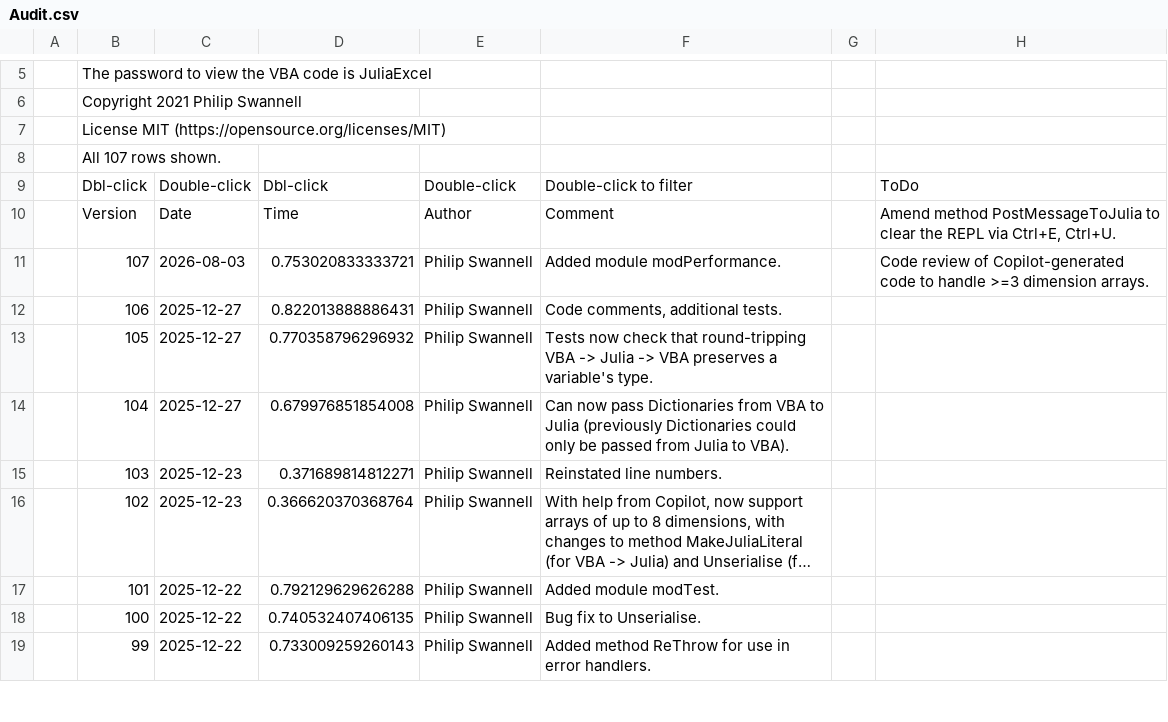
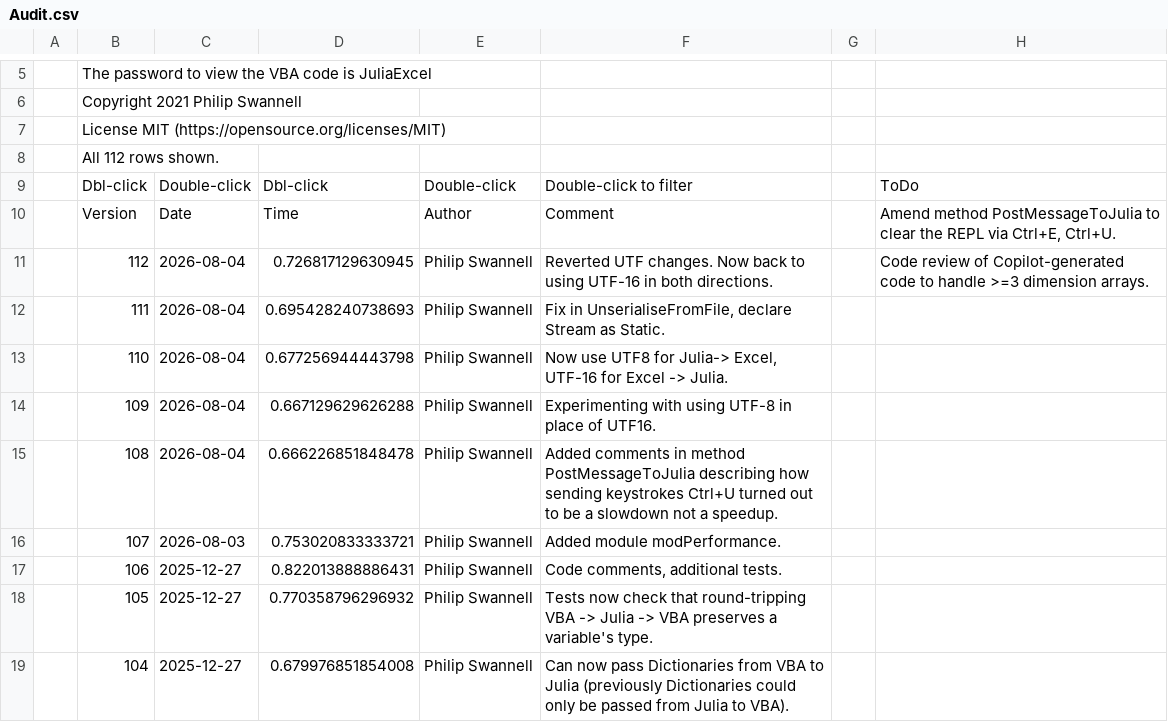
Before and after one commit to PGS62/JuliaExcel.jl, a CSV file: vba/JuliaExcel.xlam/Values/Audit.csv, drawn as a sheet; only a part is shown, gaps mark what is left out; the shorter side is filled out with more unchanged rows; long unchanged cells end in ….

Commit message:
Add VBA import task & UTF handling fixes
Add a VSCode build task and PowerShell script (scripts/Import-VbaModules.ps1, .vscode/tasks.json) to import .bas VBA modules into the running JuliaExcel workbook via COM. Improve text encoding handling: document read_utf16 as UTF-16 LE BOM-stripped in src/comms.jl and add SaveTextFileUTF8 in vba/.../modUtils.bas to write UTF-8 files without BOM. Fix UnserialiseFromFile in modSerialise.bas (make FileSystemObject Static and reorder file read logic). Update modPerformance.bas (warm-up, logging) and audit files (AuditSheetComments.txt, Audit.csv). Update workbook/xlam binaries to match VBA changes.

```diff
--- a/vba/JuliaExcel.xlam/Values/Audit.csv
+++ b/vba/JuliaExcel.xlam/Values/Audit.csv
@@ -7,6 +7,11 @@
 ,"License MIT (https://opensource.org/licenses/MIT)",,,,,,
-,"All 107 rows shown.",,,,,,
+,"All 112 rows shown.",,,,,,
 ,"Dbl-click","Double-click","Dbl-click","Double-click","Double-click to filter",,"ToDo"
 ,"Version","Date","Time","Author","Comment",,"Amend method PostMessageToJulia to clear the REPL via Ctrl+E, Ctrl+U."
-,107,2026-08-03,0.753020833333721,"Philip Swannell","Added module modPerformance.",,"Code review of Copilot-generated code to handle >=3 dimension arrays."
+,112,2026-08-04,0.726817129630945,"Philip Swannell","Reverted UTF changes. Now back to using UTF-16 in both directions.",,"Code review of Copilot-generated code to handle >=3 dimension arrays."
+,111,2026-08-04,0.695428240738693,"Philip Swannell","Fix in UnserialiseFromFile, declare Stream as Static.",,
+,110,2026-08-04,0.677256944443798,"Philip Swannell","Now use UTF8 for Julia-> Excel, UTF-16 for Excel -> Julia.",,
+,109,2026-08-04,0.667129629626288,"Philip Swannell","Experimenting with using UTF-8 in place of UTF16.",,
+,108,2026-08-04,0.666226851848478,"Philip Swannell","Added comments in method PostMessageToJulia describing how sending keystrokes Ctrl+U turned out to be a slowdown not a speedup. ",,
+,107,2026-08-03,0.753020833333721,"Philip Swannell","Added module modPerformance.",,
 ,106,2025-12-27,0.822013888886431,"Philip Swannell","Code comments, additional tests.",,
```
Also changed, not shown: 8 other files.
